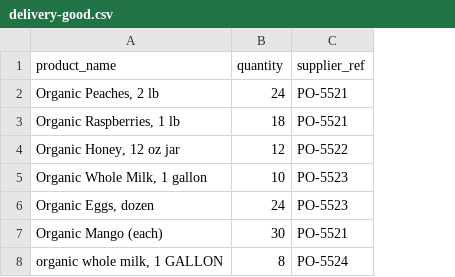
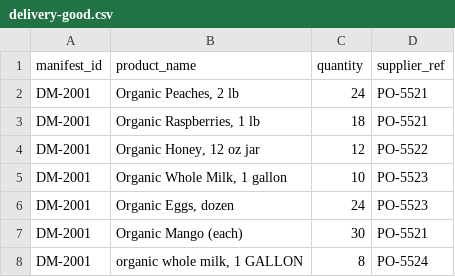
Before and after one commit to CS160-Team-2/cs160proj, a CSV file: examples/delivery-manifests/delivery-good.csv, drawn as a sheet; the diff names each change by its address in the sheet, - before the commit and + after, or states it on an @@ line.

Commit message:
delivery manifest update

```diff
--- a/examples/delivery-manifests/delivery-good.csv
+++ b/examples/delivery-manifests/delivery-good.csv
+column A (manifest_id), rows 2-8: all DM-2001
```
Also changed, not shown: examples/delivery-manifests/delivery-with-problems.csv, 18 other files.
